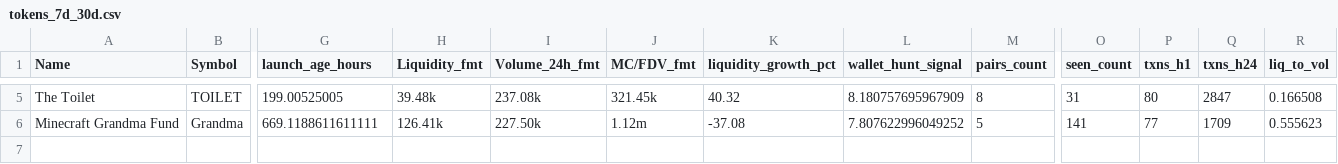
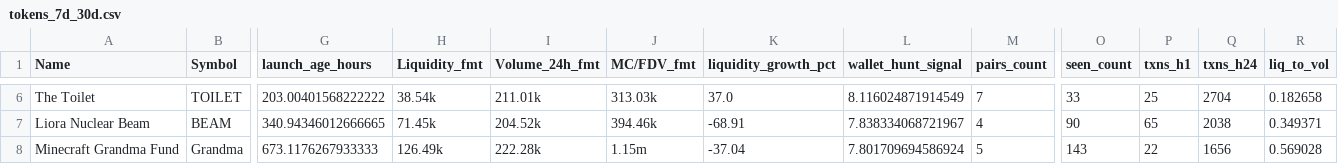
Before and after one commit to ziovajoz/solana-token-csv, a CSV file: output/tokens_7d_30d.csv, drawn as a sheet; only a part is shown, gaps mark what is left out; addresses are those after the commit; rows hold the shown columns only; the diff covers the shown part only; the diff names each change by its address in the sheet, - before the commit and + after, or states it on an @@ line.

```diff
--- a/output/tokens_7d_30d.csv
+++ b/output/tokens_7d_30d.csv
-G6 (launch_age_hours): 199.00525005
+G6 (launch_age_hours): 203.00401568222222
-H6 (Liquidity_fmt): 39.48k
+H6 (Liquidity_fmt): 38.54k
-I6 (Volume_24h_fmt): 237.08k
+I6 (Volume_24h_fmt): 211.01k
-J6 (MC/FDV_fmt): 321.45k
+J6 (MC/FDV_fmt): 313.03k
-K6 (liquidity_growth_pct): 40.32
+K6 (liquidity_growth_pct): 37.0
-L6 (wallet_hunt_signal): 8.180757695967909
+L6 (wallet_hunt_signal): 8.116024871914549
-M6 (pairs_count): 8
+M6 (pairs_count): 7
-O6 (seen_count): 31
+O6 (seen_count): 33
-P6 (txns_h1): 80
+P6 (txns_h1): 25
-Q6 (txns_h24): 2847
+Q6 (txns_h24): 2704
-R6 (liq_to_vol): 0.166508
+R6 (liq_to_vol): 0.182658
+row 7: Liora Nuclear Beam | BEAM | 340.94346012666665 | 71.45k | 204.52k | 394.46k | -68.91 | 7.838334068721967 | 4 | 90 | 65 | 2038 | 0.349371
-G8 (launch_age_hours): 669.1188611611111
+G8 (launch_age_hours): 673.1176267933333
-H8 (Liquidity_fmt): 126.41k
+H8 (Liquidity_fmt): 126.49k
-I8 (Volume_24h_fmt): 227.50k
+I8 (Volume_24h_fmt): 222.28k
-J8 (MC/FDV_fmt): 1.12m
+J8 (MC/FDV_fmt): 1.15m
-K8 (liquidity_growth_pct): -37.08
+K8 (liquidity_growth_pct): -37.04
-L8 (wallet_hunt_signal): 7.807622996049252
+L8 (wallet_hunt_signal): 7.801709694586924
-O8 (seen_count): 141
+O8 (seen_count): 143
-P8 (txns_h1): 77
+P8 (txns_h1): 22
-Q8 (txns_h24): 1709
+Q8 (txns_h24): 1656
-R8 (liq_to_vol): 0.555623
+R8 (liq_to_vol): 0.569028
```
Also changed, not shown: 1 added row and 30 edited cells elsewhere in this file, output/excluded.csv, output/included.csv, 9 other files.
